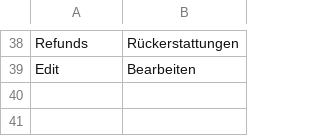
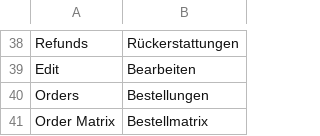
Before and after one commit to spryker/content-product-gui, a CSV file: src/Spryker/Sales/data/translation/Zed/de_DE.csv, drawn as a sheet; only a part is shown, gaps mark what is left out; the diff names each change by its address in the sheet, - before the commit and + after, or states it on an @@ line.

```diff
--- a/src/Spryker/Sales/data/translation/Zed/de_DE.csv
+++ b/src/Spryker/Sales/data/translation/Zed/de_DE.csv
+row 40: Orders | Bestellungen
+row 41: Order Matrix | Bestellmatrix
```
Also changed, not shown: src/Spryker/Discount/data/translation/Zed/de_DE.csv, src/Spryker/ProductSearch/data/translation/Zed/de_DE.csv.
